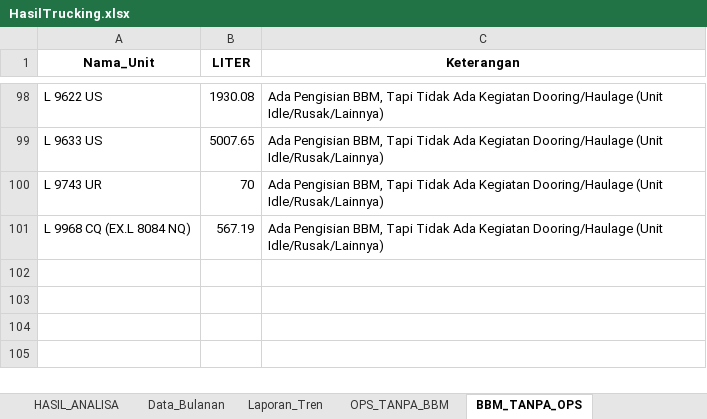
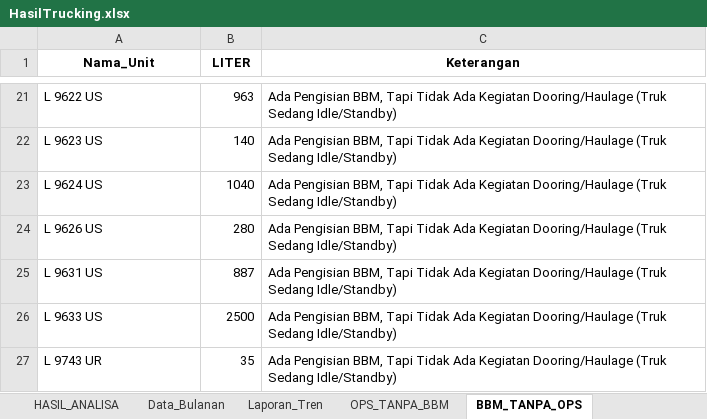
Before and after one commit to MichaelSugiarto/Analisa-Penggunaan-Bahan-Bakar-Alat-Berat, an Excel workbook: HasilTrucking.xlsx, sheet BBM_TANPA_OPS, drawn as a sheet; only a part is shown, gaps mark what is left out; values as stored, in another font and other column widths than the file's, no borders; removed rows and columns are numbered as before the commit, all else as after; the diff covers the shown part only; the diff names each change by its address in the sheet, - before the commit and + after, or states it on an @@ line.

Commit message:
file Dooring 2024 & 2025; perhitungan berat & jarak rute Dooring baru; analisaTrucking baru

```diff
--- a/HasilTrucking.xlsx (sheet BBM_TANPA_OPS)
+++ b/HasilTrucking.xlsx (sheet BBM_TANPA_OPS)
-B21 (LITER): 1930.08
+B21 (LITER): 963
-C21 (Keterangan): …Kegiatan Dooring/Haulage (Unit Idle/Rusak/Lainnya)
+C21 (Keterangan): …Kegiatan Dooring/Haulage (Truk Sedang Idle/Standby)
+row 22: L 9623 US | 140 | Ada Pengisian BBM, Tapi Tidak Ada Kegiatan Dooring/Haulage (Truk Sedang Idle/Standby)
+row 23: L 9624 US | 1040 | Ada Pengisian BBM, Tapi Tidak Ada Kegiatan Dooring/Haulage (Truk Sedang Idle/Standby)
+row 24: L 9626 US | 280 | Ada Pengisian BBM, Tapi Tidak Ada Kegiatan Dooring/Haulage (Truk Sedang Idle/Standby)
+row 25: L 9631 US | 887 | Ada Pengisian BBM, Tapi Tidak Ada Kegiatan Dooring/Haulage (Truk Sedang Idle/Standby)
-B26 (LITER): 5007.65
+B26 (LITER): 2500
-C26:C27 (Keterangan): …Kegiatan Dooring/Haulage (Unit Idle/Rusak/Lainnya)
+C26:C27 (Keterangan): …Kegiatan Dooring/Haulage (Truk Sedang Idle/Standby)
-B27 (LITER): 70
+B27 (LITER): 35
-row 101: L 9968 CQ (EX.L 8084 NQ) | 567.19 | Ada Pengisian BBM, Tapi Tidak Ada Kegiatan Dooring/Haulage (Unit Idle/Rusak/Lainnya)
```
Also changed, not shown: 6 added rows, 9 removed rows and 26 edited cells elsewhere in this sheet, sheet Data_Bulanan, sheet HASIL_ANALISA, sheet Laporan_Tren, sheet OPS_TANPA_BBM, other sheet tabs, hidden cells, 6 other files.
